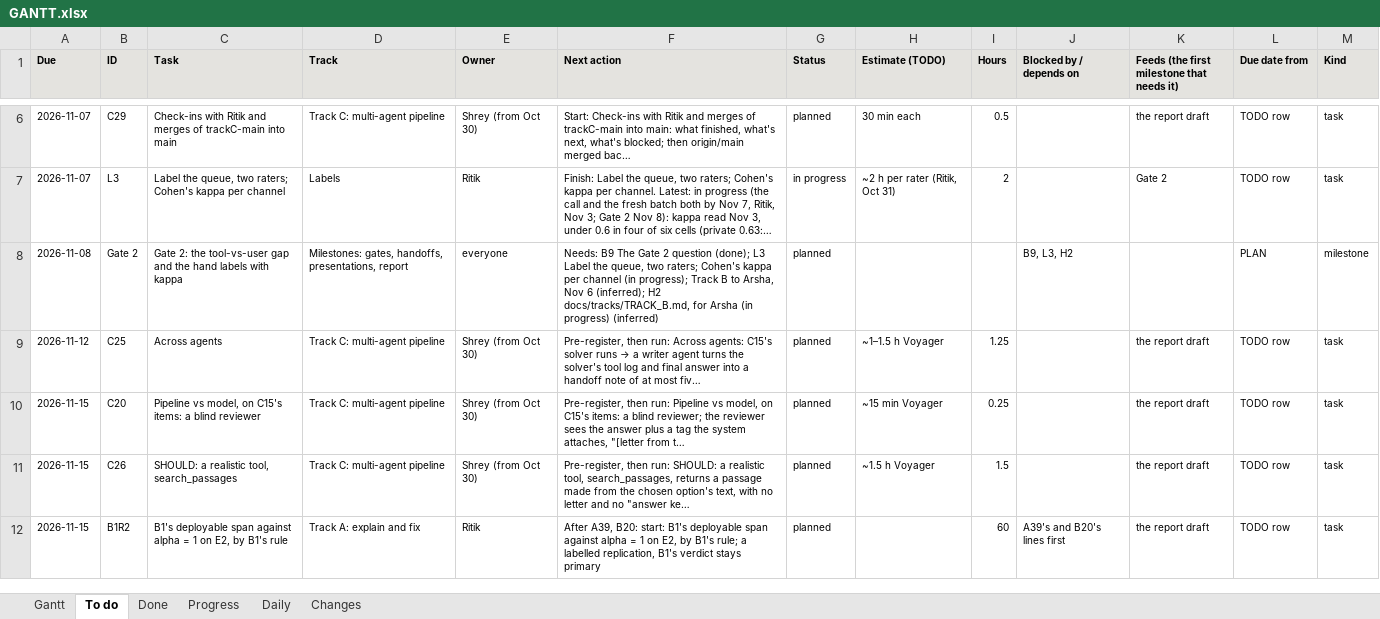
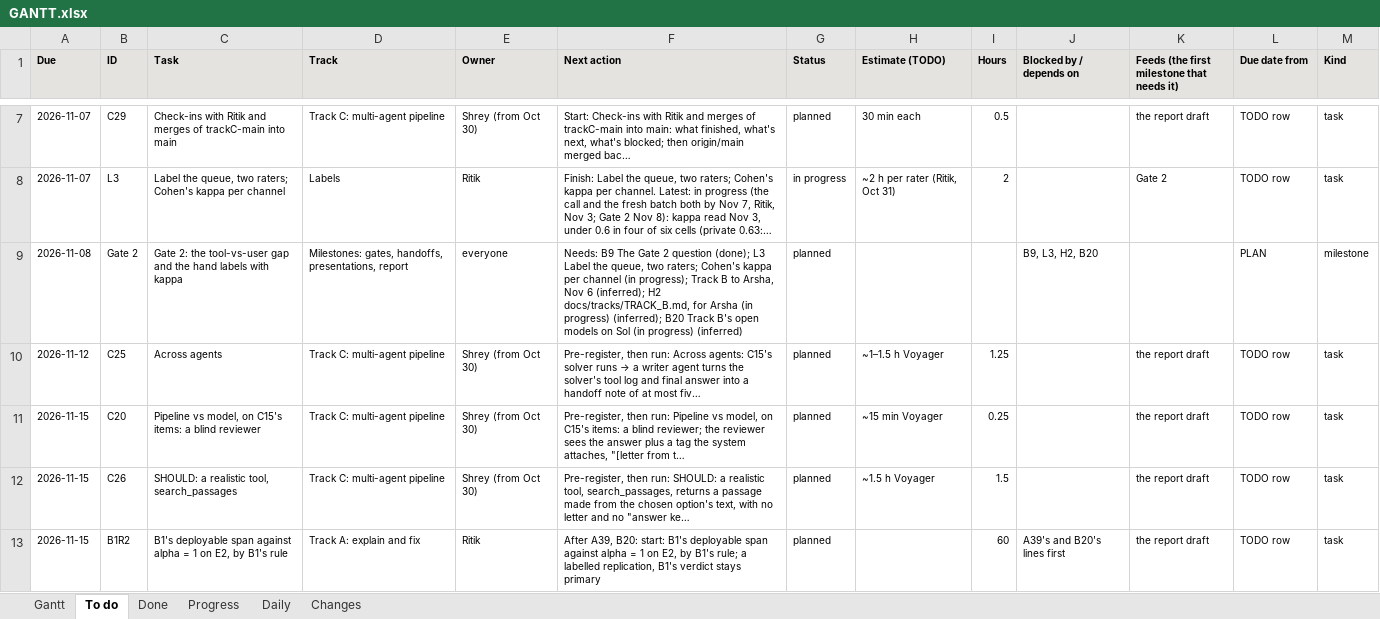
Before and after one commit to shrey-Bish/cse598-cot-faithfulness, an Excel workbook: docs/status/GANTT.xlsx, sheet To do, drawn as a sheet; only a part is shown, gaps mark what is left out; values as stored, in another font and other column widths than the file's, no borders; addresses are those after the commit; the diff covers the shown part only; the diff names each change by its address in the sheet, - before the commit and + after, or states it on an @@ line.

```diff
--- a/docs/status/GANTT.xlsx (sheet To do)
+++ b/docs/status/GANTT.xlsx (sheet To do)
-F9 (Next action): …(in progress) (inferred)
+F9 (Next action): …(in progress) (inferred); B20 Track B's open models on Sol (in progress) (inferred)
-J9 (Blocked by / depends on): B9, L3, H2
+J9 (Blocked by / depends on): B9, L3, H2, B20
```
Also changed, not shown: 1 added row, 1 removed row and 2 edited cells elsewhere in this sheet, sheet Changes, sheet Daily, sheet Gantt, 8 other files.
